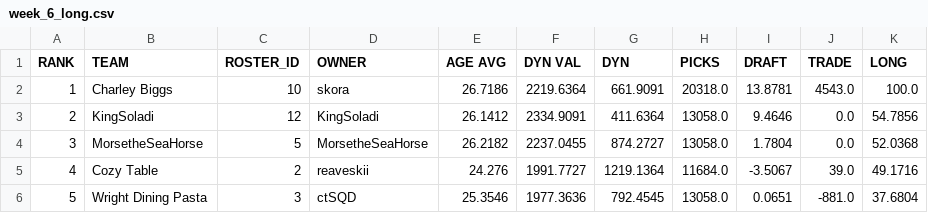
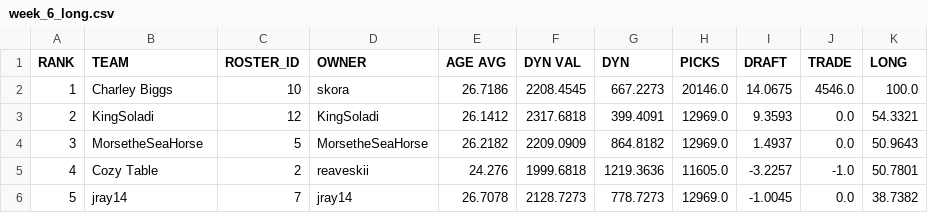
Before and after one commit to le-pantman/dynasty-power-rankings, a CSV file: reports/2026/week_6_csv/week_6_long.csv, drawn as a sheet; only a part is shown; the diff covers the shown part only.

```diff
--- a/reports/2026/week_6_csv/week_6_long.csv
+++ b/reports/2026/week_6_csv/week_6_long.csv
@@ -1,6 +1,6 @@
 RANK,TEAM,ROSTER_ID,OWNER,AGE AVG,DYN VAL,DYN,PICKS,DRAFT,TRADE,LONG
-1,Charley Biggs,10,skora,26.7186,2219.6364,661.9091,20318.0,13.8781,4543.0,100.0
-2,KingSoladi,12,KingSoladi,26.1412,2334.9091,411.6364,13058.0,9.4646,0.0,54.7856
-3,MorsetheSeaHorse,5,MorsetheSeaHorse,26.2182,2237.0455,874.2727,13058.0,1.7804,0.0,52.0368
-4,Cozy Table,2,reaveskii,24.276,1991.7727,1219.1364,11684.0,-3.5067,39.0,49.1716
-5,Wright Dining Pasta,3,ctSQD,25.3546,1977.3636,792.4545,13058.0,0.0651,-881.0,37.6804
+1,Charley Biggs,10,skora,26.7186,2208.4545,667.2273,20146.0,14.0675,4546.0,100.0
+2,KingSoladi,12,KingSoladi,26.1412,2317.6818,399.4091,12969.0,9.3593,0.0,54.3321
+3,MorsetheSeaHorse,5,MorsetheSeaHorse,26.2182,2209.0909,864.8182,12969.0,1.4937,0.0,50.9643
+4,Cozy Table,2,reaveskii,24.276,1999.6818,1219.3636,11605.0,-3.2257,-1.0,50.7801
+5,jray14,7,jray14,26.7078,2128.7273,778.7273,12969.0,-1.0045,0.0,38.7382
```
Also changed, not shown: 61 edited cells elsewhere in this file, reports/2026/week_6_csv/week_6_overall.csv, reports/2026/week_6_csv/week_6_pwr.csv, 1 other file.
